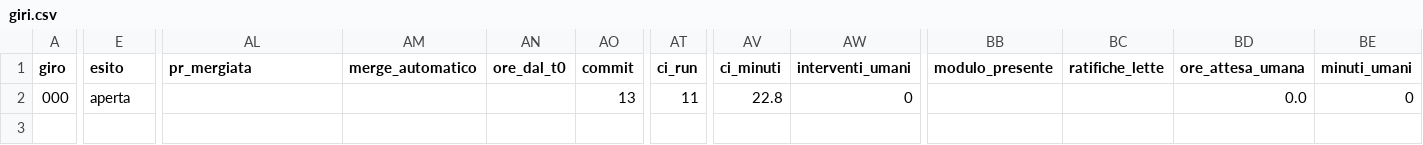
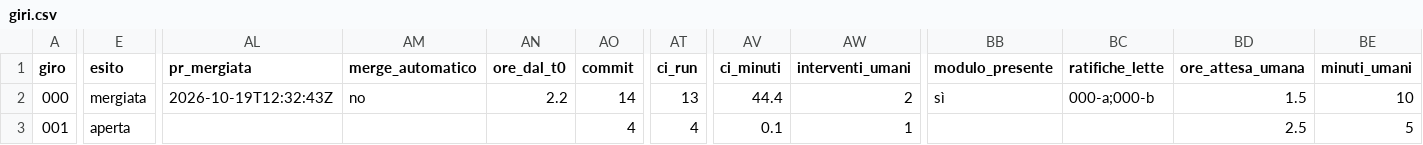
Before and after one commit to samueleniccolai-dev/planforhome, a CSV file: metrics/giri.csv, drawn as a sheet; only a part is shown, gaps mark what is left out; rows hold the shown columns only; the diff names each change by its address in the sheet, - before the commit and + after, or states it on an @@ line.

```diff
--- a/metrics/giri.csv
+++ b/metrics/giri.csv
-E2 (esito): aperta
+E2 (esito): mergiata
-AL2 (pr_mergiata): (empty)
+AL2 (pr_mergiata): 2026-10-19T12:32:43Z
-AM2 (merge_automatico): (empty)
+AM2 (merge_automatico): no
-AN2 (ore_dal_t0): (empty)
+AN2 (ore_dal_t0): 2.2
-AO2 (commit): 13
+AO2 (commit): 14
-AT2 (ci_run): 11
+AT2 (ci_run): 13
-AV2 (ci_minuti): 22.8
+AV2 (ci_minuti): 44.4
-AW2 (interventi_umani): 0
+AW2 (interventi_umani): 2
-BB2 (modulo_presente): (empty)
+BB2 (modulo_presente): sì
-BC2 (ratifiche_lette): (empty)
+BC2 (ratifiche_lette): 000-a;000-b
-BD2 (ore_attesa_umana): 0.0
+BD2 (ore_attesa_umana): 1.5
-BE2 (minuti_umani): 0
+BE2 (minuti_umani): 10
+row 3: 001 | aperta |  |  |  | 4 | 4 | 0.1 | 1 |  |  | 2.5 | 5
```
Also changed, not shown: 7 other files.
